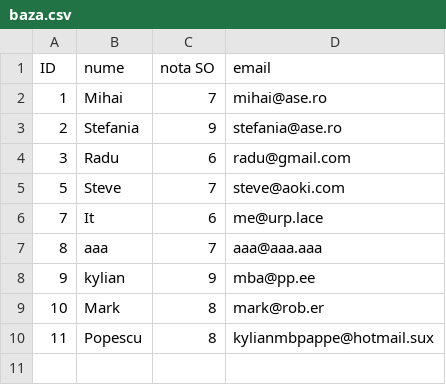
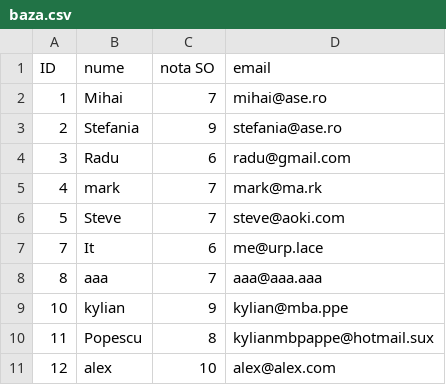
Before and after one commit to snaake20/bash, a CSV file: baza.csv, drawn as a sheet.

```diff
--- a/baza.csv
+++ b/baza.csv
@@ -4,2 +4,3 @@ ID,nume,nota SO,email
 3,Radu,6,radu@gmail.com
+4,mark,7,mark@ma.rk
 5,Steve,7,steve@aoki.com
@@ -7,4 +8,4 @@ ID,nume,nota SO,email
 8,aaa,7,aaa@aaa.aaa
-9,kylian,9,mba@pp.ee
-10,Mark,8,mark@rob.er
+10,kylian,9,kylian@mba.ppe
 11,Popescu,8,kylianmbpappe@hotmail.sux
+12,alex,10,alex@alex.com
```
Also changed, not shown: 1 other file.
